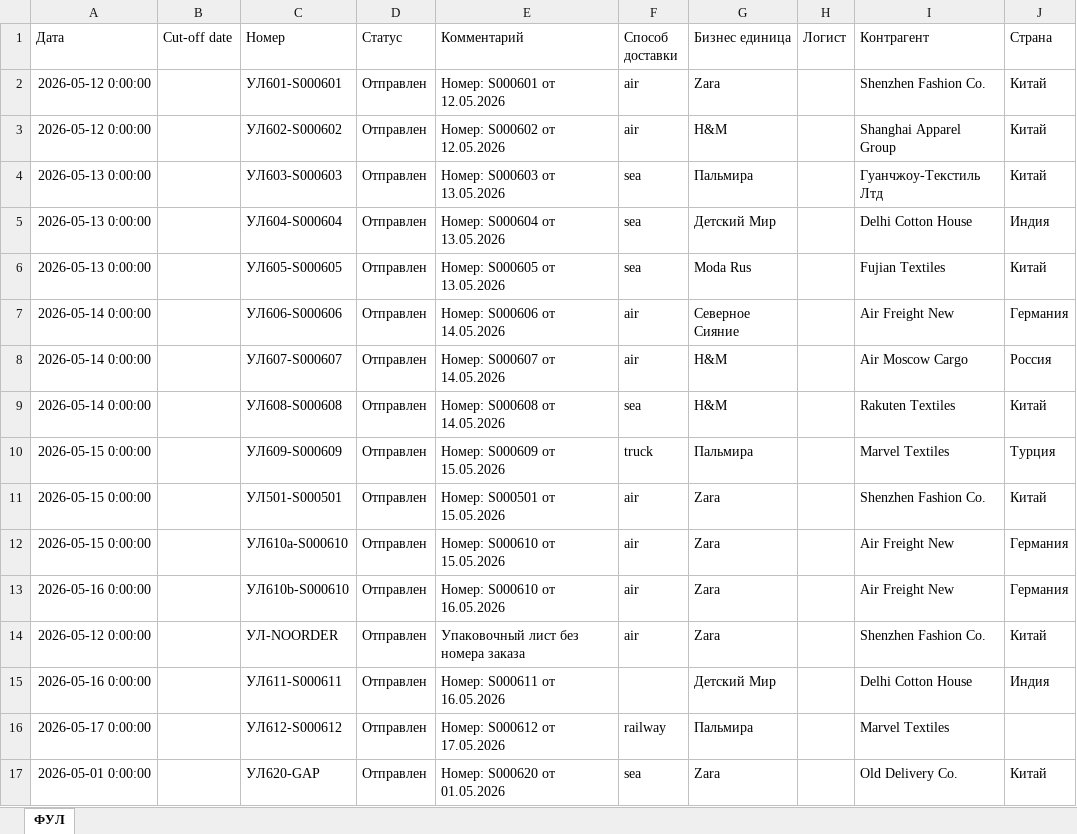
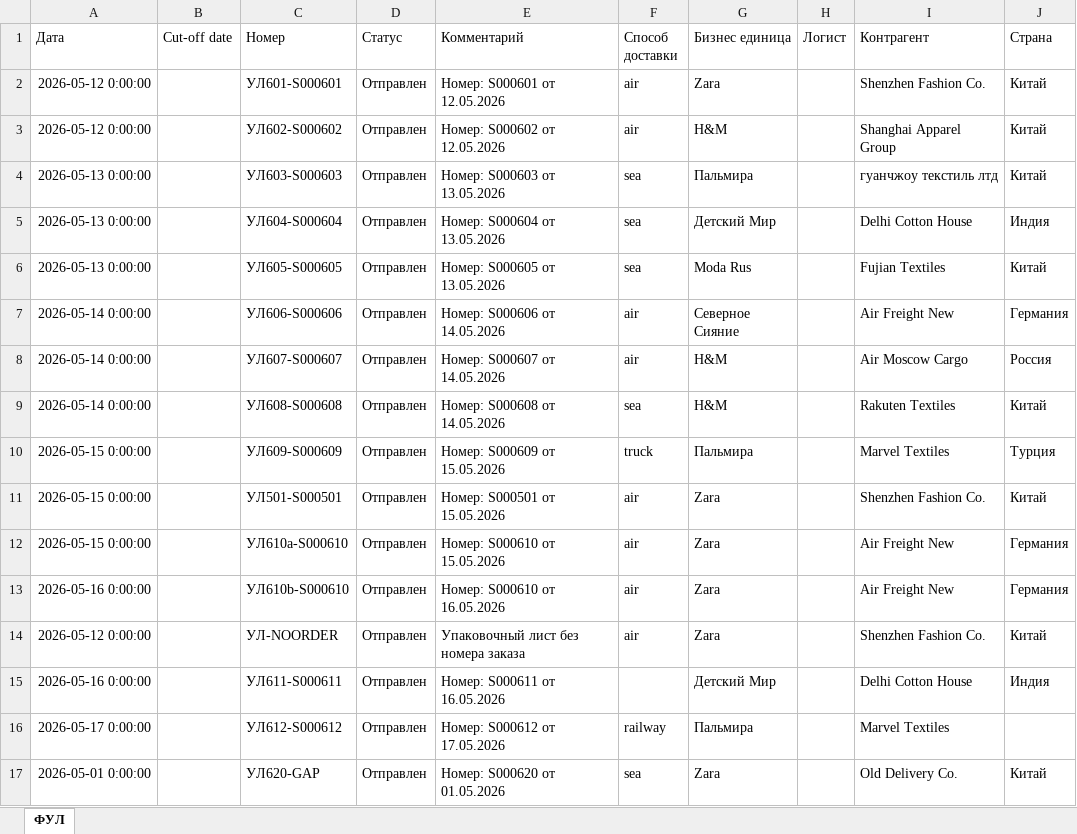
Before and after one commit to sapchag/GigaCowork, an Excel workbook: data/datasets/set_chk/ful_1c.xlsx, sheet ФУЛ, drawn as a sheet; values as stored, in another font and other column widths than the file's, no borders; the diff names each change by its address in the sheet, - before the commit and + after, or states it on an @@ line.

```diff
--- a/data/datasets/set_chk/ful_1c.xlsx (sheet ФУЛ)
+++ b/data/datasets/set_chk/ful_1c.xlsx (sheet ФУЛ)
-I4 (Контрагент): Гуанчжоу-Текстиль Лтд
+I4 (Контрагент): гуанчжоу текстиль лтд
```
Also changed, not shown: data/datasets/set1/cloud.xlsx, data/datasets/set_chk/cloud.xlsx, 24 other files.
